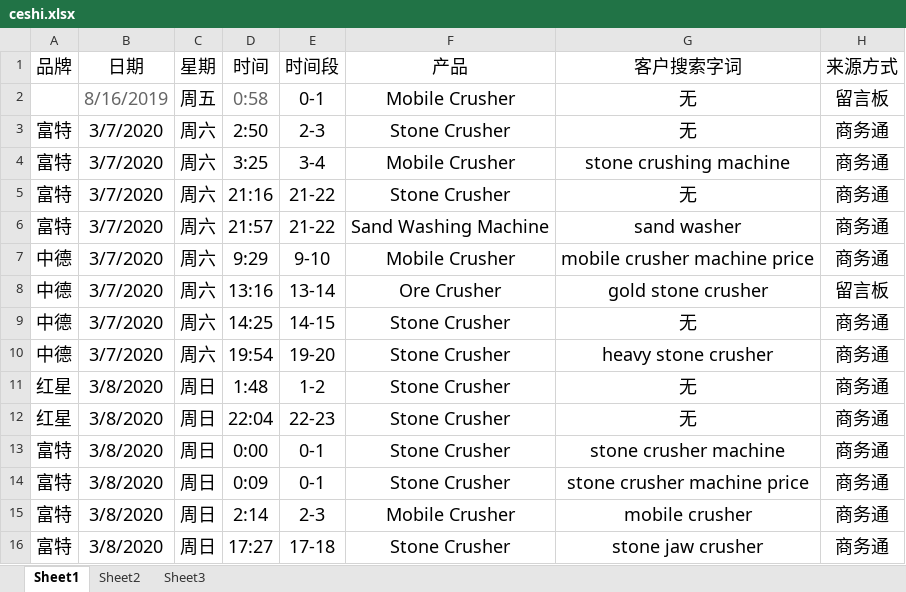
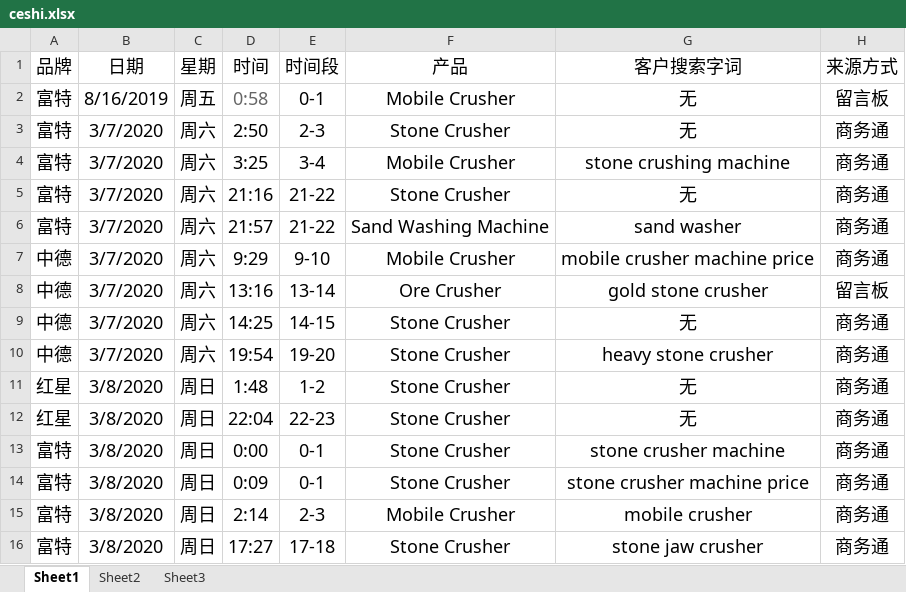
Before and after one commit to shenhuagouwu/git_Enxlsx, an Excel workbook: static/ceshi.xlsx, sheet Sheet1, drawn as a sheet; only a part is shown; values as stored, in another font and other column widths than the file's, no borders; the diff names each change by its address in the sheet, - before the commit and + after, or states it on an @@ line.

```diff
--- a/static/ceshi.xlsx (sheet Sheet1)
+++ b/static/ceshi.xlsx (sheet Sheet1)
-A2 (品牌): (empty)
+A2 (品牌): 富特
-B2 text colour: #666666
+B2 text colour: black
```
Also changed, not shown: 6 other files.
